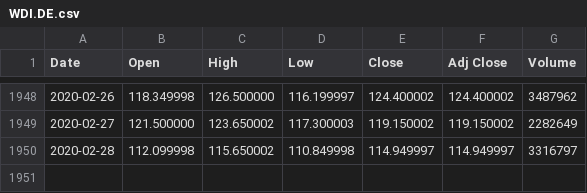
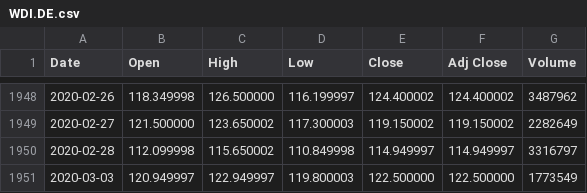
Before and after one commit to aborngra/STOCKAN, a CSV file: YAHOO_data/STOCKS_DAX30/WDI.DE.csv, drawn as a sheet; only a part is shown, gaps mark what is left out; the diff names each change by its address in the sheet, - before the commit and + after, or states it on an @@ line.

```diff
--- a/YAHOO_data/STOCKS_DAX30/WDI.DE.csv
+++ b/YAHOO_data/STOCKS_DAX30/WDI.DE.csv
+row 1951: 2020-03-03 | 120.949997 | 122.949997 | 119.800003 | 122.500000 | 122.500000 | 1773549
```
Also changed, not shown: YAHOO_data/INDEX_DAX30/^GDAXI.csv, YAHOO_data/INDEX_MDAX50/^MDAXI.csv, 28 other files.
